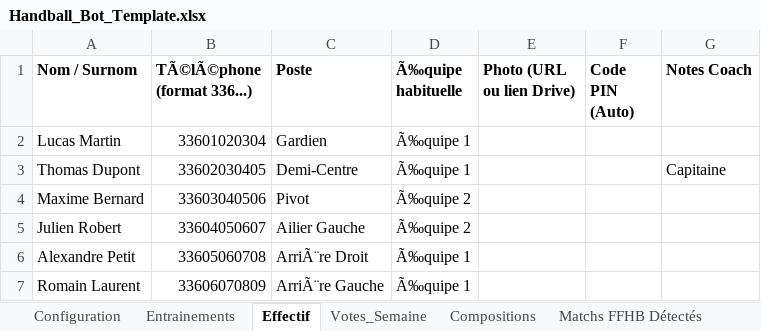
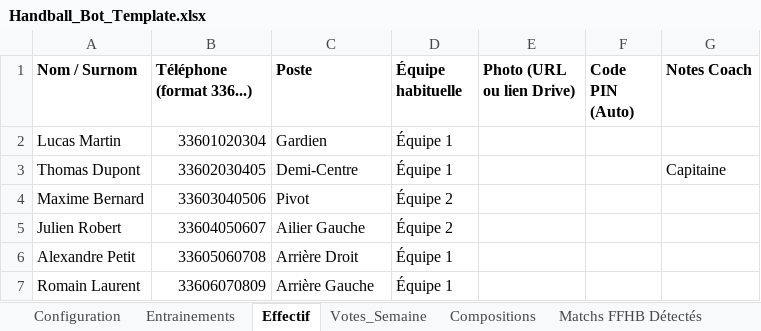
Before and after one commit to pidgey56/handball-bot-template, an Excel workbook: Handball_Bot_Template.xlsx, sheet Effectif, drawn as a sheet; values as stored, in another font and other column widths than the file's, no borders; charts and pictures not drawn; the diff names each change by its address in the sheet, - before the commit and + after, or states it on an @@ line.

```diff
--- a/Handball_Bot_Template.xlsx (sheet Effectif)
+++ b/Handball_Bot_Template.xlsx (sheet Effectif)
-B1: TÃ©lÃ©phone (format 336...)
+B1: Téléphone (format 336...)
-D1: Ã‰quipe habituelle
+D1: Équipe habituelle
-D2:D3 (Équipe habituelle): Ã‰quipe 1
+D2:D3 (Équipe habituelle): Équipe 1
-D4:D5 (Équipe habituelle): Ã‰quipe 2
+D4:D5 (Équipe habituelle): Équipe 2
-C6 (Poste): ArriÃ¨re Droit
+C6 (Poste): Arrière Droit
-D6:D7 (Équipe habituelle): Ã‰quipe 1
+D6:D7 (Équipe habituelle): Équipe 1
-C7 (Poste): ArriÃ¨re Gauche
+C7 (Poste): Arrière Gauche
```
Also changed, not shown: sheet Configuration, sheet Matchs FFHB Détectés, sheet Votes_Semaine, sheet Compositions, sheet Aperçu Sondage WhatsApp, sheet Entrainements.
